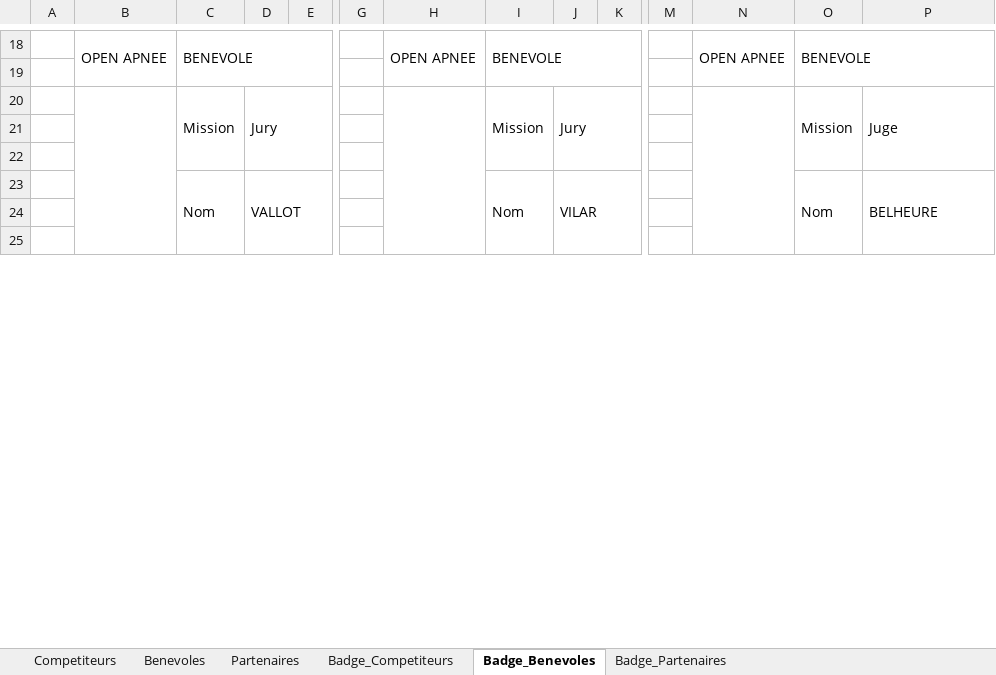
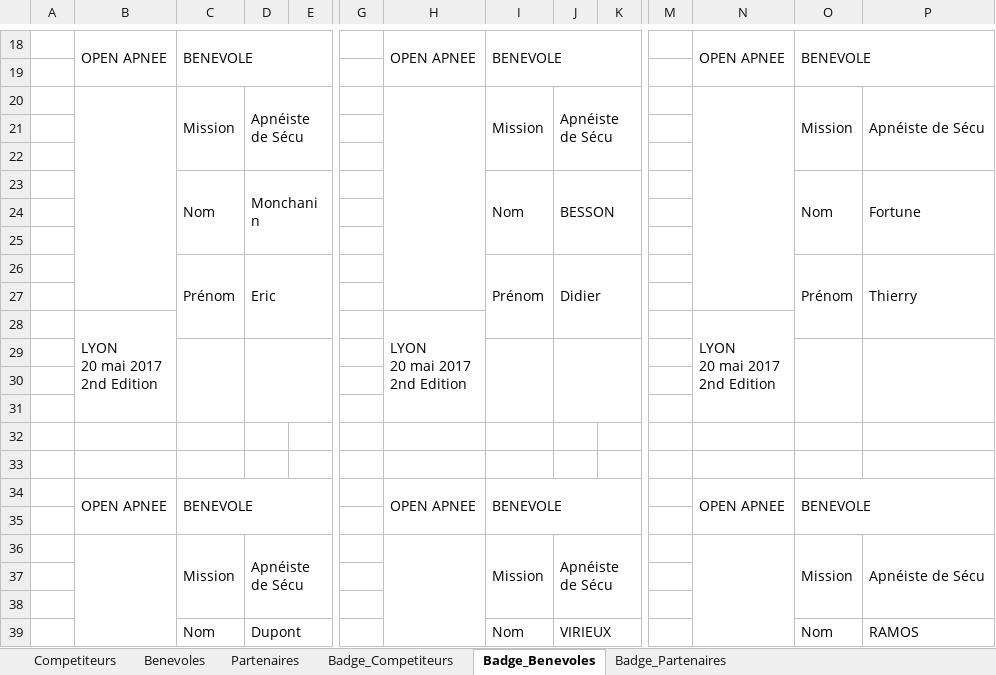
Before and after one commit to neokama/OpenApneeLyon, an Excel workbook: bin/export/Badges.xlsm, sheet Badge_Benevoles, drawn as a sheet; only a part is shown, gaps mark what is left out; values as stored, in another font and other column widths than the file's, no cell formats; charts and pictures not drawn; removed rows and columns are numbered as before the commit, all else as after; rows hold the shown columns only; the diff covers the shown part only; the diff names each change by its address in the sheet, - before the commit and + after, or states it on an @@ line.

```diff
--- a/bin/export/Badges.xlsm (sheet Badge_Benevoles)
+++ b/bin/export/Badges.xlsm (sheet Badge_Benevoles)
-B20:B27 merged
+B20:B27 merged
-D20: Jury
+D20: Apnéiste de Sécu
-H20:H27 merged
+H20:H27 merged
-J20: Jury
+J20: Apnéiste de Sécu
-N20:N27 merged
+N20:N27 merged
-P20: Juge
+P20: Apnéiste de Sécu
-D23: VALLOT
+D23: Monchanin
-J23: VILAR
+J23: BESSON
-P23: BELHEURE
+P23: Fortune
+row 26:  |  | Prénom | Eric |  |  |  | Prénom | Didier |  |  |  | Prénom | Thierry
+row 27: (empty)
@@ row 92 moved to row 28: LYON 20 mai 2017 2nd Edition @@
+row 29: (empty)
+row 30: (empty)
+row 31: (empty)
+row 32: (empty)
+row 33: (empty)
@@ row 98 moved to row 34: OPEN APNEE @@
+row 35: (empty)
@@ row 100 moved to row 36: Mission @@
+row 37: (empty)
+row 38: (empty)
+row 39:  |  | Nom | Dupont |  |  |  | Nom | VIRIEUX |  |  |  | Nom | RAMOS
```
Also changed, not shown: 205 added rows, 216 removed rows, 37 moved rows, 35 edited cells and merged cells elsewhere in this sheet, sheet Competiteurs, sheet Benevoles, sheet Badge_Competiteurs, cell formats, 26 other files.
